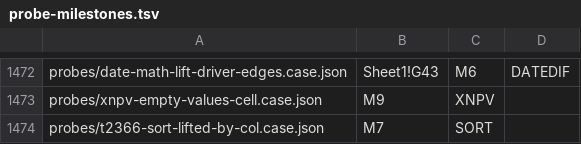
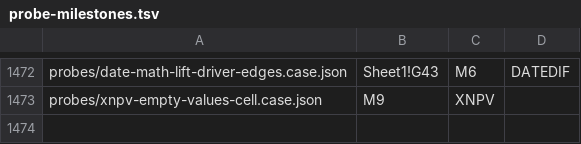
Before and after one commit to steveash/rustsheet, a TSV file: eval/milestones/probe-milestones.tsv, drawn as a sheet; only a part is shown, gaps mark what is left out; the diff names each change by its address in the sheet, - before the commit and + after, or states it on an @@ line.

```diff
--- a/eval/milestones/probe-milestones.tsv
+++ b/eval/milestones/probe-milestones.tsv
-row 1474: probes/t2366-sort-lifted-by-col.case.json | M7 | SORT
```
Also changed, not shown: 1 other file.
